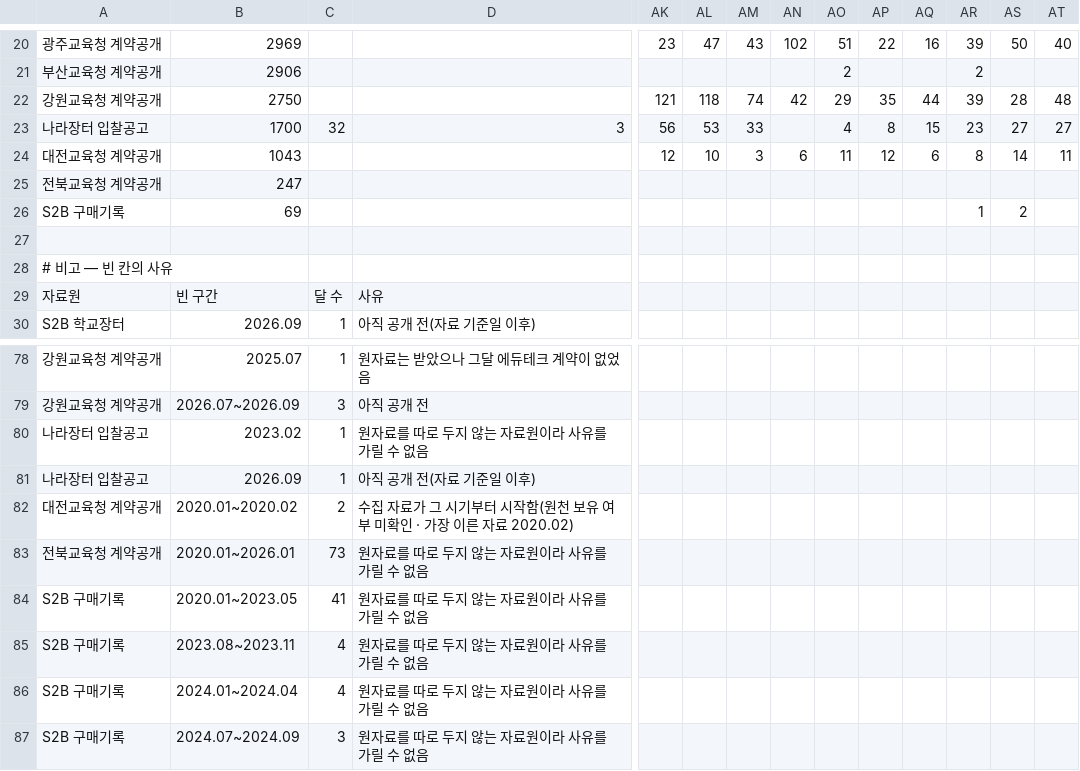
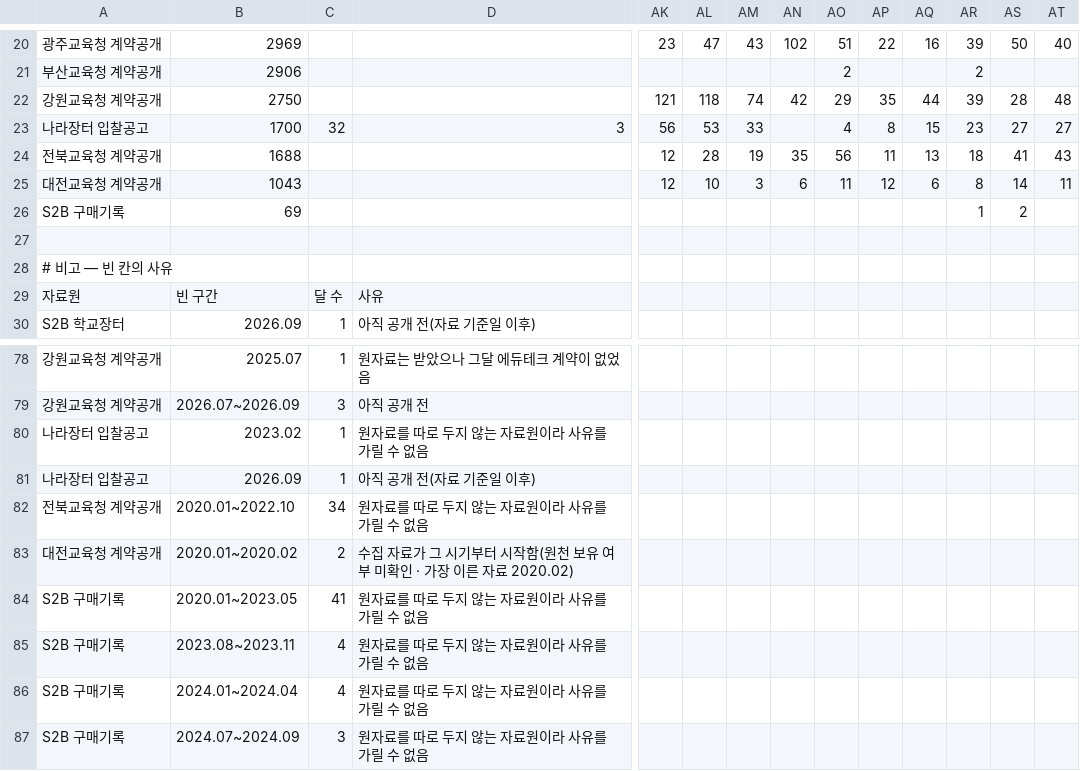
Before and after one commit to theflight001/school-edtech, a CSV file: 수집현황.csv, drawn as a sheet; only a part is shown, gaps mark what is left out; removed rows and columns are numbered as before the commit, all else as after; rows hold the shown columns only; the diff names each change by its address in the sheet, - before the commit and + after, or states it on an @@ line.

```diff
--- a/수집현황.csv
+++ b/수집현황.csv
+row 24: 전북교육청 계약공개 | 1688 |  |  | 12 | 28 | 19 | 35 | 56 | 11 | 13 | 18 | 41 | 43
-row 25: 전북교육청 계약공개 | 247
+row 82: 전북교육청 계약공개 | 2020.01~2022.10 | 34 | 원자료를 따로 두지 않는 자료원이라 사유를 가릴 수 없음
-row 83: 전북교육청 계약공개 | 2020.01~2026.01 | 73 | 원자료를 따로 두지 않는 자료원이라 사유를 가릴 수 없음
```
Also changed, not shown: office_policy.csv, 10 other files.
